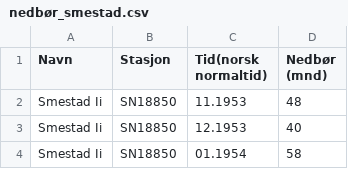
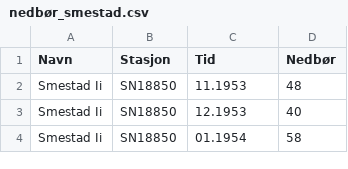
Before and after one commit to mijo321/DataAnalysis, a CSV file: nedbør_smestad.csv, drawn as a sheet; only a part is shown.

```diff
--- a/nedbør_smestad.csv
+++ b/nedbør_smestad.csv
@@ -1,2 +1,2 @@
-Navn;Stasjon;Tid(norsk normaltid);Nedbør (mnd)
+Navn;Stasjon;Tid;Nedbør
 Smestad Ii;SN18850;11.1953;48
```
Also changed, not shown: 1 other file.
